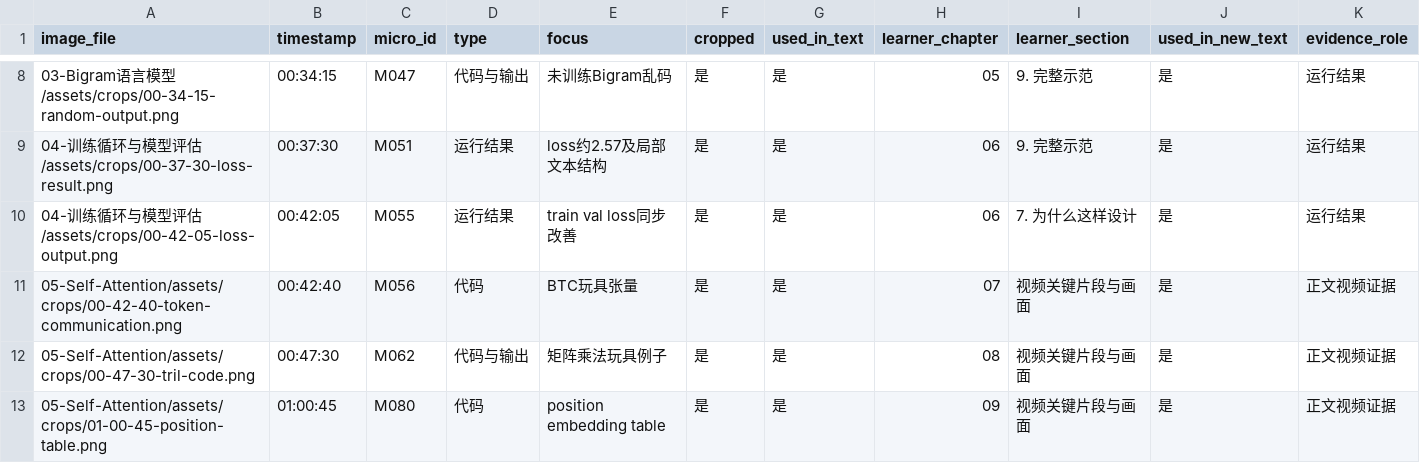
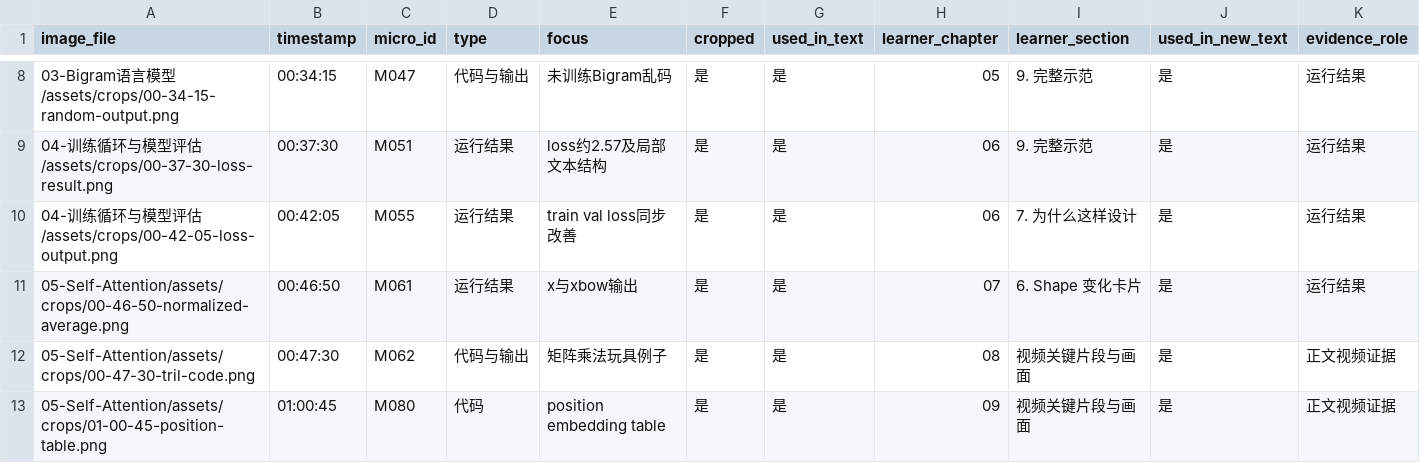
Before and after one commit to ash934141435/gpt-from-scratch-notes, a CSV file: qa/screenshot-index.csv, drawn as a sheet; only a part is shown, gaps mark what is left out; removed rows and columns are numbered as before the commit, all else as after; the diff names each change by its address in the sheet, - before the commit and + after, or states it on an @@ line.

```diff
--- a/qa/screenshot-index.csv
+++ b/qa/screenshot-index.csv
-row 11: 05-Self-Attention/assets/crops/00-42-40-token-communication.png | 00:42:40 | M056 | 代码 | BTC玩具张量 | 是 | 是 | 07 | 视频关键片段与画面 | 是 | 正文视频证据
+row 11: 05-Self-Attention/assets/crops/00-46-50-normalized-average.png | 00:46:50 | M061 | 运行结果 | x与xbow输出 | 是 | 是 | 07 | 6. Shape 变化卡片 | 是 | 运行结果
```
Also changed, not shown: 3 other files.
